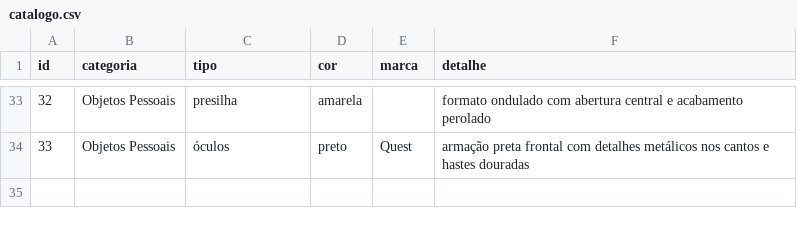
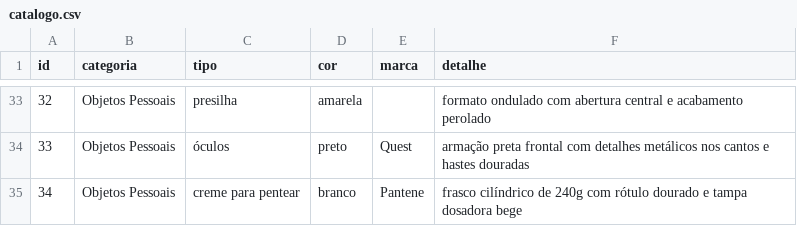
Before and after one commit to gabryellgs/projeto-find, a CSV file: correspondencia/dados/catalogo.csv, drawn as a sheet; only a part is shown, gaps mark what is left out; the diff names each change by its address in the sheet, - before the commit and + after, or states it on an @@ line.

Commit message:
feat(catalogo): adiciona creme para pentear Pantene (ID 34) com fotos

```diff
--- a/correspondencia/dados/catalogo.csv
+++ b/correspondencia/dados/catalogo.csv
+row 35: 34 | Objetos Pessoais | creme para pentear | branco | Pantene | frasco cilíndrico de 240g com rótulo dourado e tampa dosadora bege
```
Also changed, not shown: 3 other files.
